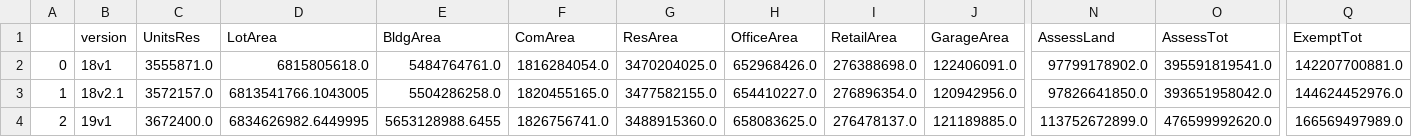
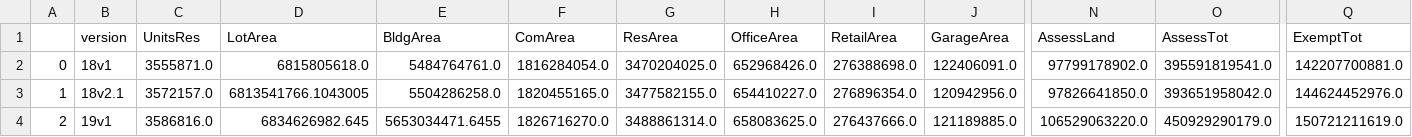
Before and after one commit to NYCPlanning/db-pluto-qaqc, a CSV file: 19v1/19v1-18v2.1-18v1-aggregate_value_comparison.csv, drawn as a sheet; only a part is shown, gaps mark what is left out; the diff names each change by its address in the sheet, - before the commit and + after, or states it on an @@ line.

```diff
--- a/19v1/19v1-18v2.1-18v1-aggregate_value_comparison.csv
+++ b/19v1/19v1-18v2.1-18v1-aggregate_value_comparison.csv
-C4 (UnitsRes): 3672400.0
+C4 (UnitsRes): 3586816.0
-D4 (LotArea): 6834626982.6449995
+D4 (LotArea): 6834626982.645
-E4 (BldgArea): 5653128988.6455
+E4 (BldgArea): 5653034471.6455
-F4 (ComArea): 1826756741.0
+F4 (ComArea): 1826716270.0
-G4 (ResArea): 3488915360.0
+G4 (ResArea): 3488861314.0
-I4 (RetailArea): 276478137.0
+I4 (RetailArea): 276437666.0
-N4 (AssessLand): 113752672899.0
+N4 (AssessLand): 106529063220.0
-O4 (AssessTot): 476599992620.0
+O4 (AssessTot): 450929290179.0
-Q4 (ExemptTot): 166569497989.0
+Q4 (ExemptTot): 150721211619.0
```
Also changed, not shown: 12 other files.
